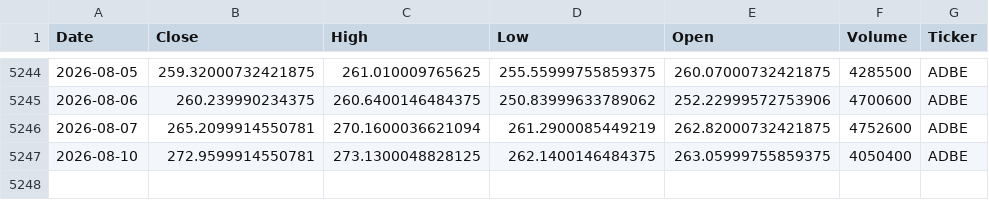
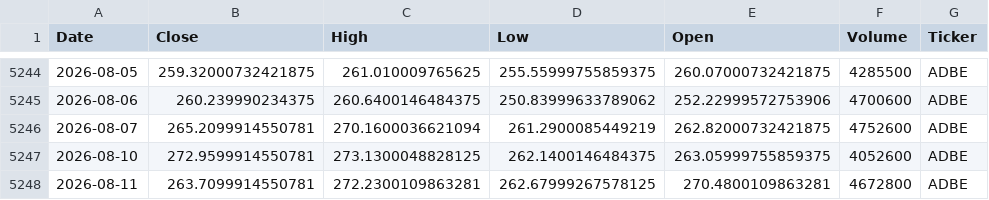
Before and after one commit to houdamouradi/finance-data-auto, a CSV file: data/ADBE_prices.csv, drawn as a sheet; only a part is shown, gaps mark what is left out.

```diff
--- a/data/ADBE_prices.csv
+++ b/data/ADBE_prices.csv
@@ -5246,2 +5246,3 @@ Date,Close,High,Low,Open,Volume,Ticker
 2026-08-07,265.2099914550781,270.1600036621094,261.2900085449219,262.82000732421875,4752600,ADBE
-2026-08-10,272.9599914550781,273.1300048828125,262.1400146484375,263.05999755859375,4050400,ADBE
+2026-08-10,272.9599914550781,273.1300048828125,262.1400146484375,263.05999755859375,4052600,ADBE
+2026-08-11,263.7099914550781,272.2300109863281,262.67999267578125,270.4800109863281,4672800,ADBE
```
Also changed, not shown: data/AMZN_prices.csv, data/CRM_prices.csv, 8 other files.
